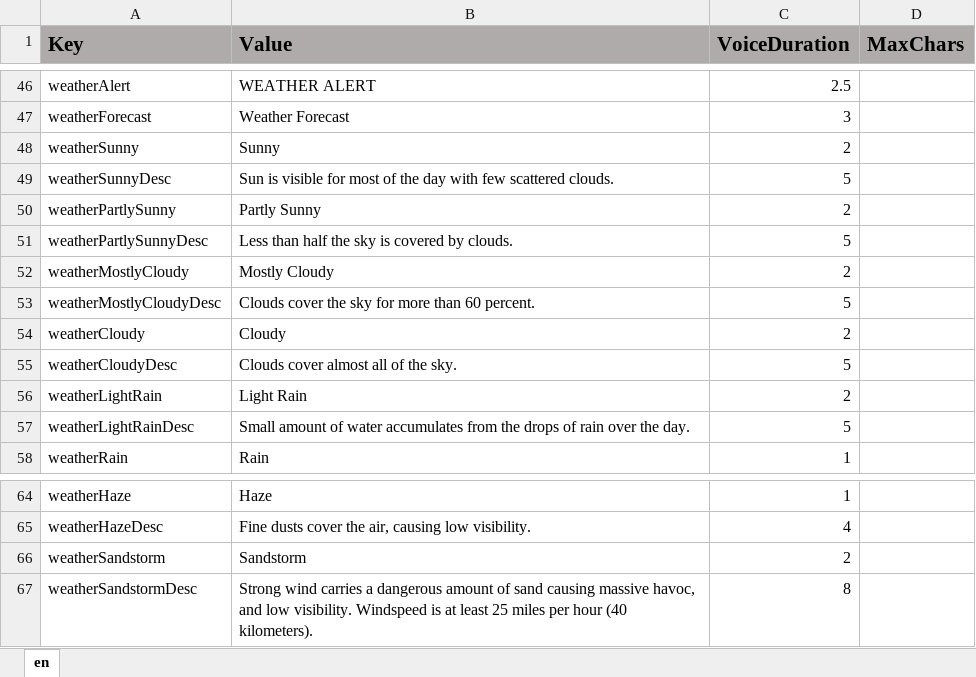
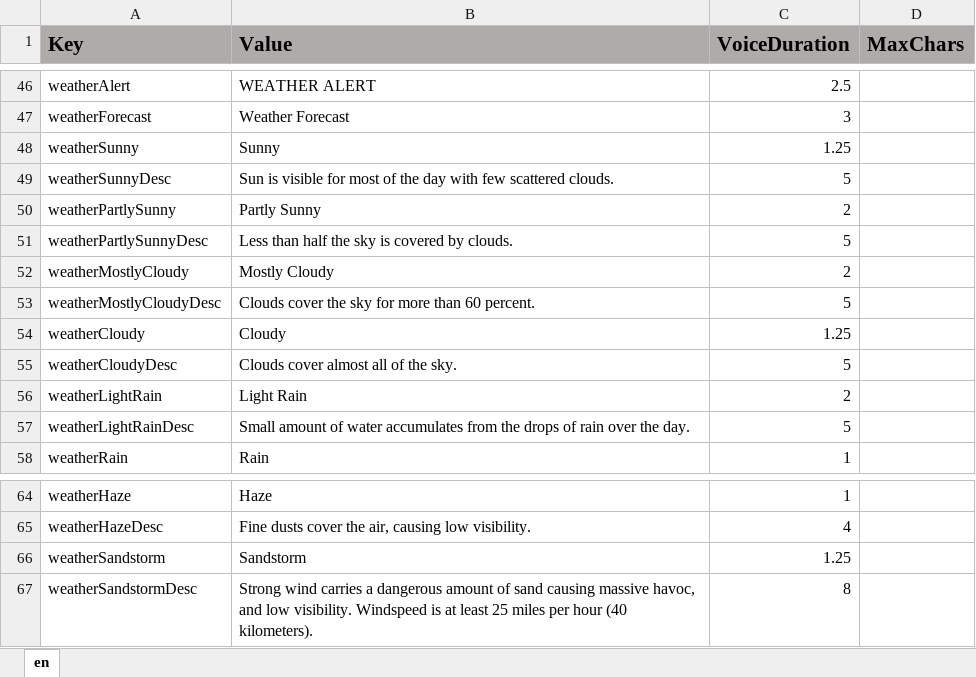
Before and after one commit to ddionisio/LL_ESS2D2, an Excel workbook: Language/language.xlsx, sheet en, drawn as a sheet; only a part is shown, gaps mark what is left out; values as stored, in another font and other column widths than the file's, no borders; the diff names each change by its address in the sheet, - before the commit and + after, or states it on an @@ line.

```diff
--- a/Language/language.xlsx (sheet en)
+++ b/Language/language.xlsx (sheet en)
-C48 (VoiceDuration): 2
+C48 (VoiceDuration): 1.25
-C54 (VoiceDuration): 2
+C54 (VoiceDuration): 1.25
-C66 (VoiceDuration): 2
+C66 (VoiceDuration): 1.25
```
Also changed, not shown: 37 other files.
